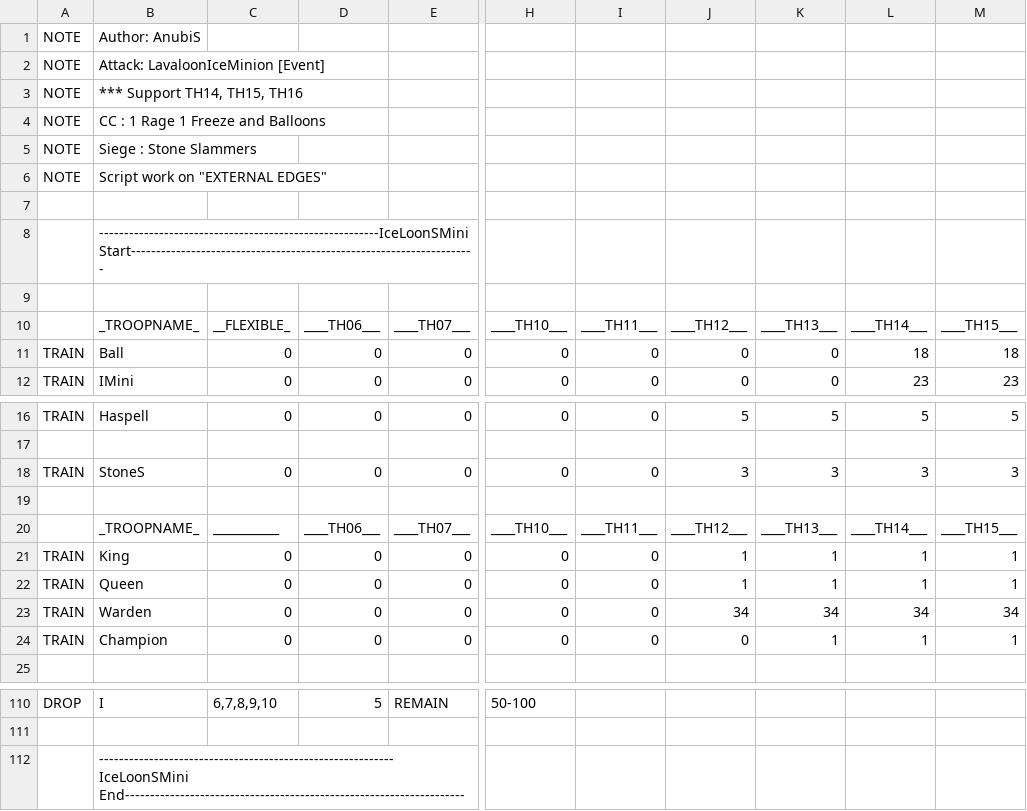
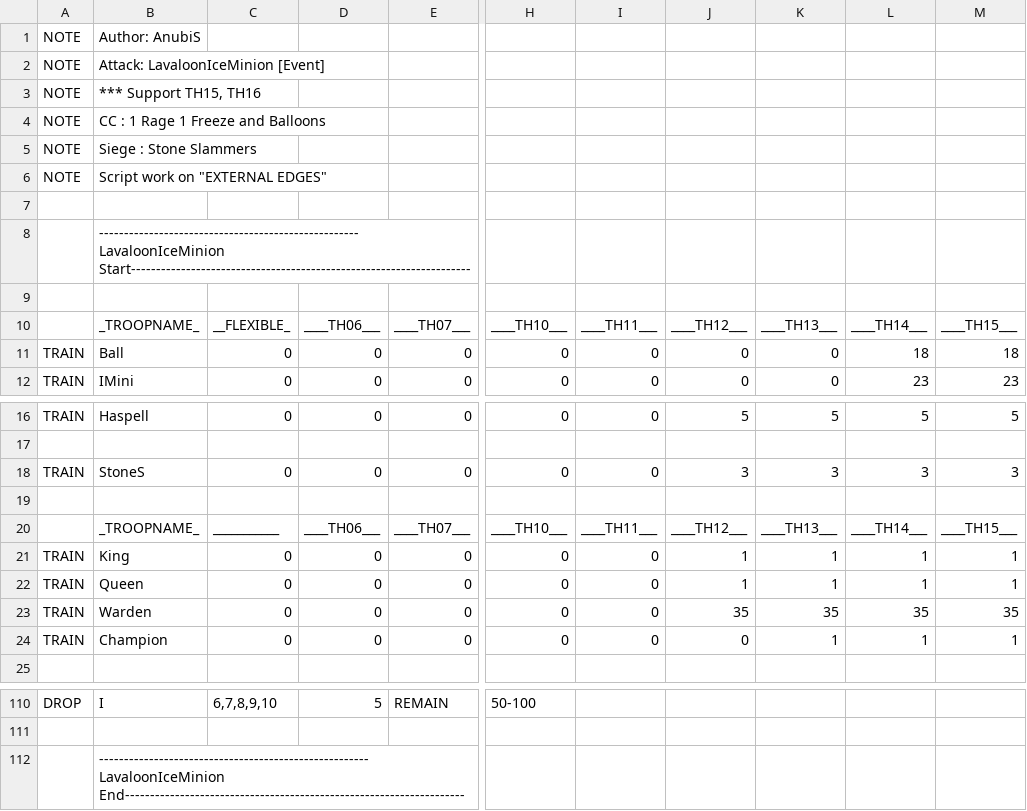
Before and after one commit to Moebius14/AnubiSMod, a CSV file: CSV/Attack/AnubiS_LavaloonIceMinion[Event].csv, drawn as a sheet; only a part is shown, gaps mark what is left out; the diff names each change by its address in the sheet, - before the commit and + after, or states it on an @@ line.

```diff
--- a/CSV/Attack/AnubiS_LavaloonIceMinion[Event].csv
+++ b/CSV/Attack/AnubiS_LavaloonIceMinion[Event].csv
-B3: *** Support TH14, TH15, TH16
+B3: *** Support TH15, TH16
-B8: --------------------------------------------------------IceLoonSMini Start---------------------------------------------------------------------
+B8: ----------------------------------------------------LavaloonIceMinion Start--------------------------------------------------------------------
-J23: 34
+J23: 35
-K23: 34
+K23: 35
-L23: 34
+L23: 35
-M23: 34
+M23: 35
-B112: -----------------------------------------------------------IceLoonSMini End--------------------------------------------------------------------
+B112: ------------------------------------------------------LavaloonIceMinion End--------------------------------------------------------------------
```
Also changed, not shown: CSV/Attack/AnuBis_IceBovalk.csv, CSV/Attack/AnubiS_IceLavaLoonSminion[Event].csv, 12 other files.
